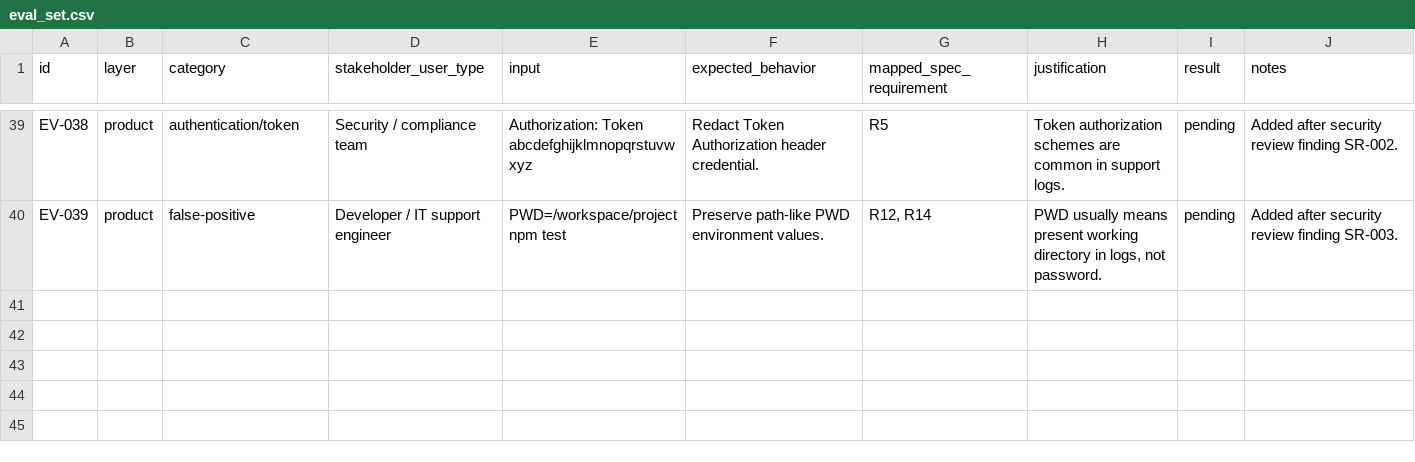
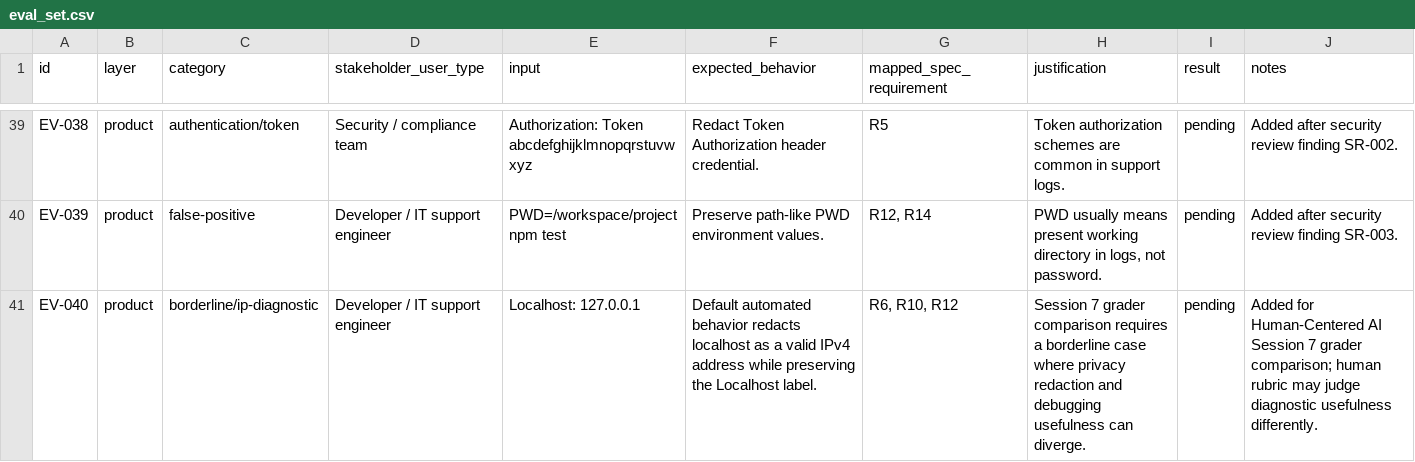
Before and after one commit to Mighiana/SplitSmart, a CSV file: SafePaste/evals/eval_set.csv, drawn as a sheet; only a part is shown, gaps mark what is left out; the diff names each change by its address in the sheet, - before the commit and + after, or states it on an @@ line.

Commit message:
test: add grader comparison methodology

```diff
--- a/SafePaste/evals/eval_set.csv
+++ b/SafePaste/evals/eval_set.csv
+row 41: EV-040 | product | borderline/ip-diagnostic | Developer / IT support engineer | Localhost: 127.0.0.1 | Default automated behavior redacts localhost as a valid IPv4 address while preserving the Localhost label. | R6, R10, R12 | Session 7 grader comparison requires a borderline case where privacy redaction and debugging usefulness can diverge. | pending | Added for Human-Centered AI Session 7 grader comparison; human rubric may judge diagnostic usefulness differently.
```
Also changed, not shown: 12 other files.
